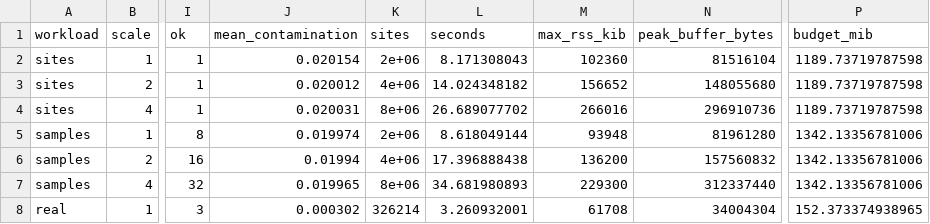
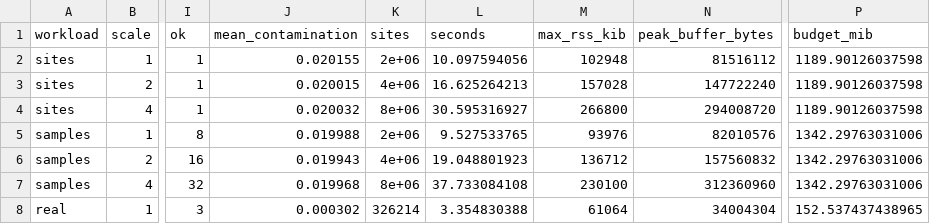
Before and after one commit to RGenomicsETL/duckhts, a CSV file: benchmarks/benchmark_count_error_fit_runs.csv, drawn as a sheet; only a part is shown, gaps mark what is left out; the diff covers the shown part only; the diff names each change by its address in the sheet, - before the commit and + after, or states it on an @@ line.

Commit message:
Render the count-error fit report at f6478e71

```diff
--- a/benchmarks/benchmark_count_error_fit_runs.csv
+++ b/benchmarks/benchmark_count_error_fit_runs.csv
-J2 (mean_contamination): 0.020154
+J2 (mean_contamination): 0.020155
-L2 (seconds): 8.171308043
+L2 (seconds): 10.097594056
-M2 (max_rss_kib): 102360
+M2 (max_rss_kib): 102948
-N2 (peak_buffer_bytes): 81516104
+N2 (peak_buffer_bytes): 81516112
-P2:P4 (budget_mib): 1189.73719787598
+P2:P4 (budget_mib): 1189.90126037598
-J3 (mean_contamination): 0.020012
+J3 (mean_contamination): 0.020015
-L3 (seconds): 14.024348182
+L3 (seconds): 16.625264213
-M3 (max_rss_kib): 156652
+M3 (max_rss_kib): 157028
-N3 (peak_buffer_bytes): 148055680
+N3 (peak_buffer_bytes): 147722240
-J4 (mean_contamination): 0.020031
+J4 (mean_contamination): 0.020032
-L4 (seconds): 26.689077702
+L4 (seconds): 30.595316927
-M4 (max_rss_kib): 266016
+M4 (max_rss_kib): 266800
-N4 (peak_buffer_bytes): 296910736
+N4 (peak_buffer_bytes): 294008720
-J5 (mean_contamination): 0.019974
+J5 (mean_contamination): 0.019988
-L5 (seconds): 8.618049144
+L5 (seconds): 9.527533765
-M5 (max_rss_kib): 93948
+M5 (max_rss_kib): 93976
-N5 (peak_buffer_bytes): 81961280
+N5 (peak_buffer_bytes): 82010576
-P5:P7 (budget_mib): 1342.13356781006
+P5:P7 (budget_mib): 1342.29763031006
-J6 (mean_contamination): 0.01994
+J6 (mean_contamination): 0.019943
-L6 (seconds): 17.396888438
+L6 (seconds): 19.048801923
-M6 (max_rss_kib): 136200
+M6 (max_rss_kib): 136712
-J7 (mean_contamination): 0.019965
+J7 (mean_contamination): 0.019968
-L7 (seconds): 34.681980893
+L7 (seconds): 37.733084108
-M7 (max_rss_kib): 229300
+M7 (max_rss_kib): 230100
-N7 (peak_buffer_bytes): 312337440
+N7 (peak_buffer_bytes): 312360960
-L8 (seconds): 3.260932001
+L8 (seconds): 3.354830388
-M8 (max_rss_kib): 61708
+M8 (max_rss_kib): 61064
-P8 (budget_mib): 152.373374938965
+P8 (budget_mib): 152.537437438965
```
Also changed, not shown: 166 edited cells elsewhere in this file, 1 other file.
